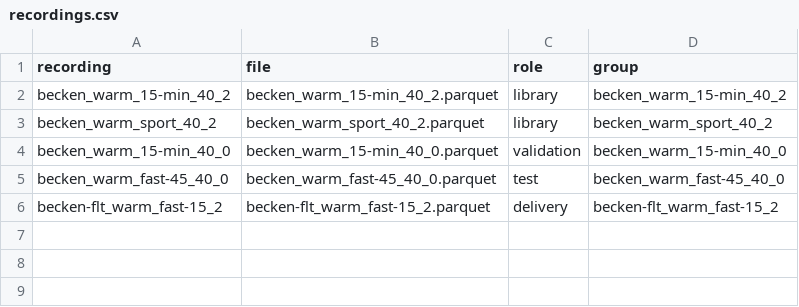
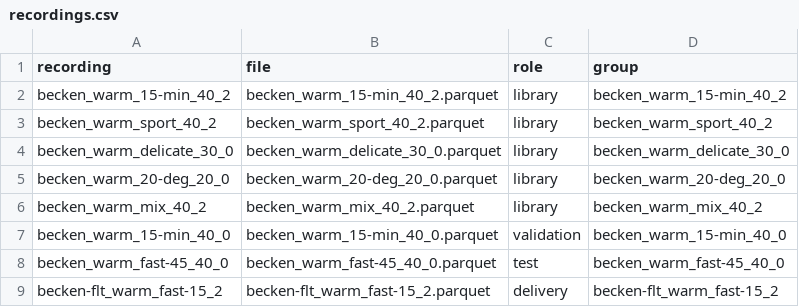
Before and after one commit to archetypeai/agent-skills, a CSV file: skills/atai-operational-state-monitoring-agent-data-prep/references/sample_data/recordings.csv, drawn as a sheet.

```diff
--- a/skills/atai-operational-state-monitoring-agent-data-prep/references/sample_data/recordings.csv
+++ b/skills/atai-operational-state-monitoring-agent-data-prep/references/sample_data/recordings.csv
@@ -3,2 +3,5 @@ becken_warm_15-min_40_2,becken_warm_15-min_40_2.parquet,library,becken_warm_15-m
 becken_warm_sport_40_2,becken_warm_sport_40_2.parquet,library,becken_warm_sport_40_2
+becken_warm_delicate_30_0,becken_warm_delicate_30_0.parquet,library,becken_warm_delicate_30_0
+becken_warm_20-deg_20_0,becken_warm_20-deg_20_0.parquet,library,becken_warm_20-deg_20_0
+becken_warm_mix_40_2,becken_warm_mix_40_2.parquet,library,becken_warm_mix_40_2
 becken_warm_15-min_40_0,becken_warm_15-min_40_0.parquet,validation,becken_warm_15-min_40_0
```
Also changed, not shown: 5 other files.
